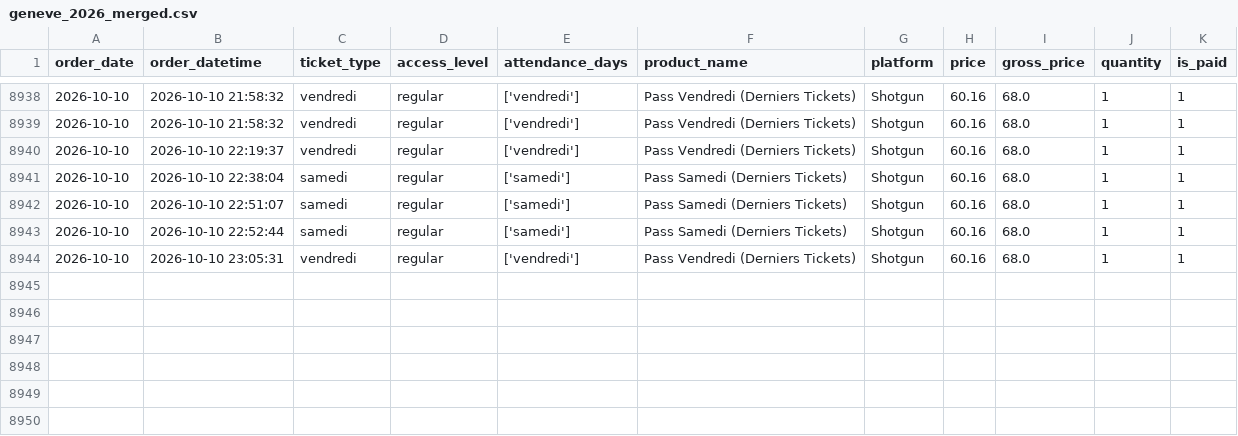
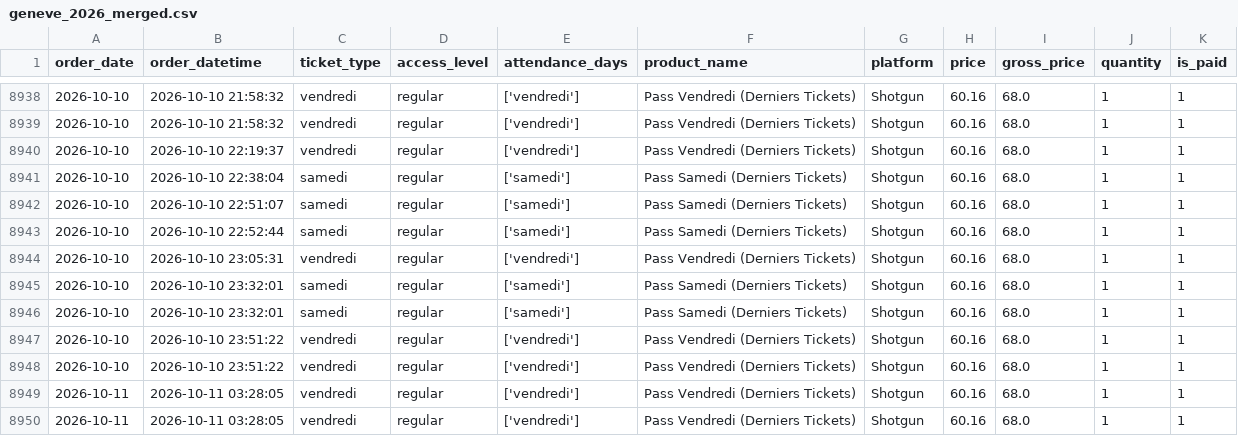
Before and after one commit to studio-ai2k/ticketing_api, a CSV file: data/geneve_2026_merged.csv, drawn as a sheet; only a part is shown, gaps mark what is left out; the diff names each change by its address in the sheet, - before the commit and + after, or states it on an @@ line.

```diff
--- a/data/geneve_2026_merged.csv
+++ b/data/geneve_2026_merged.csv
+row 8945: 2026-10-10 | 2026-10-10 23:32:01 | samedi | regular | ['samedi'] | Pass Samedi (Derniers Tickets) | Shotgun | 60.16 | 68.0 | 1 | 1
+row 8946: 2026-10-10 | 2026-10-10 23:32:01 | samedi | regular | ['samedi'] | Pass Samedi (Derniers Tickets) | Shotgun | 60.16 | 68.0 | 1 | 1
+row 8947: 2026-10-10 | 2026-10-10 23:51:22 | vendredi | regular | ['vendredi'] | Pass Vendredi (Derniers Tickets) | Shotgun | 60.16 | 68.0 | 1 | 1
+row 8948: 2026-10-10 | 2026-10-10 23:51:22 | vendredi | regular | ['vendredi'] | Pass Vendredi (Derniers Tickets) | Shotgun | 60.16 | 68.0 | 1 | 1
+row 8949: 2026-10-11 | 2026-10-11 03:28:05 | vendredi | regular | ['vendredi'] | Pass Vendredi (Derniers Tickets) | Shotgun | 60.16 | 68.0 | 1 | 1
+row 8950: 2026-10-11 | 2026-10-11 03:28:05 | vendredi | regular | ['vendredi'] | Pass Vendredi (Derniers Tickets) | Shotgun | 60.16 | 68.0 | 1 | 1
```
Also changed, not shown: data/rennes_2026_merged.csv, 8 other files.
